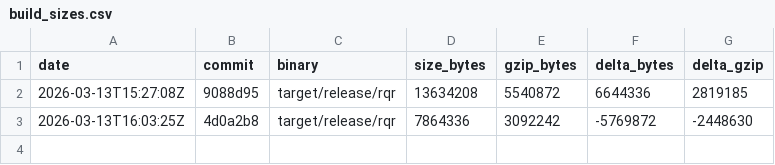
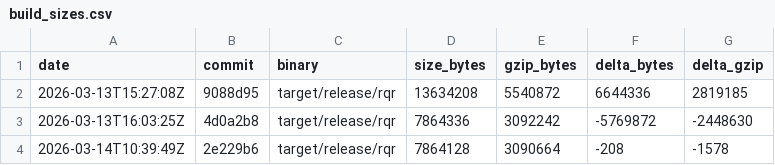
Before and after one commit to StudentWeis/rqr, a CSV file: doc/build_sizes.csv, drawn as a sheet; the diff names each change by its address in the sheet, - before the commit and + after, or states it on an @@ line.

```diff
--- a/doc/build_sizes.csv
+++ b/doc/build_sizes.csv
+row 4: 2026-03-14T10:39:49Z | 2e229b6 | target/release/rqr | 7864128 | 3090664 | -208 | -1578
```
Also changed, not shown: 18 other files.
